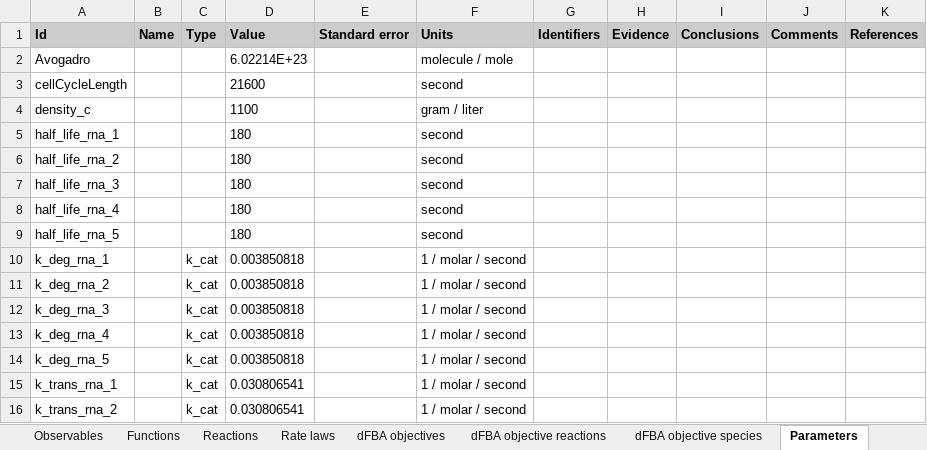
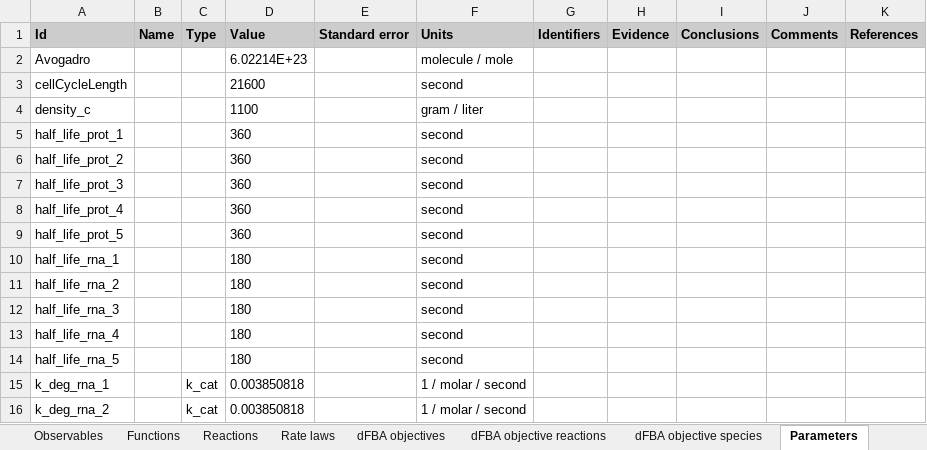
Before and after one commit to KarrLab/rand_wc_model_gen, an Excel workbook: rand_wc_model_gen/model_gen/model_2.xlsx, sheet Parameters, drawn as a sheet; only a part is shown; the shorter side is filled out with more unchanged rows; values as stored, in another font and other column widths than the file's, no borders; the diff names each change by its address in the sheet, - before the commit and + after, or states it on an @@ line.

```diff
--- a/rand_wc_model_gen/model_gen/model_2.xlsx (sheet Parameters)
+++ b/rand_wc_model_gen/model_gen/model_2.xlsx (sheet Parameters)
+row 5: half_life_prot_1 |  |  | 360 |  | second
+row 6: half_life_prot_2 |  |  | 360 |  | second
+row 7: half_life_prot_3 |  |  | 360 |  | second
+row 8: half_life_prot_4 |  |  | 360 |  | second
+row 9: half_life_prot_5 |  |  | 360 |  | second
```
Also changed, not shown: sheet Species types, sheet Initial species concentrations, sheet Species, sheet Reactions, sheet Table of contents, sheet Model, 1 more sheet, 2 other files.
